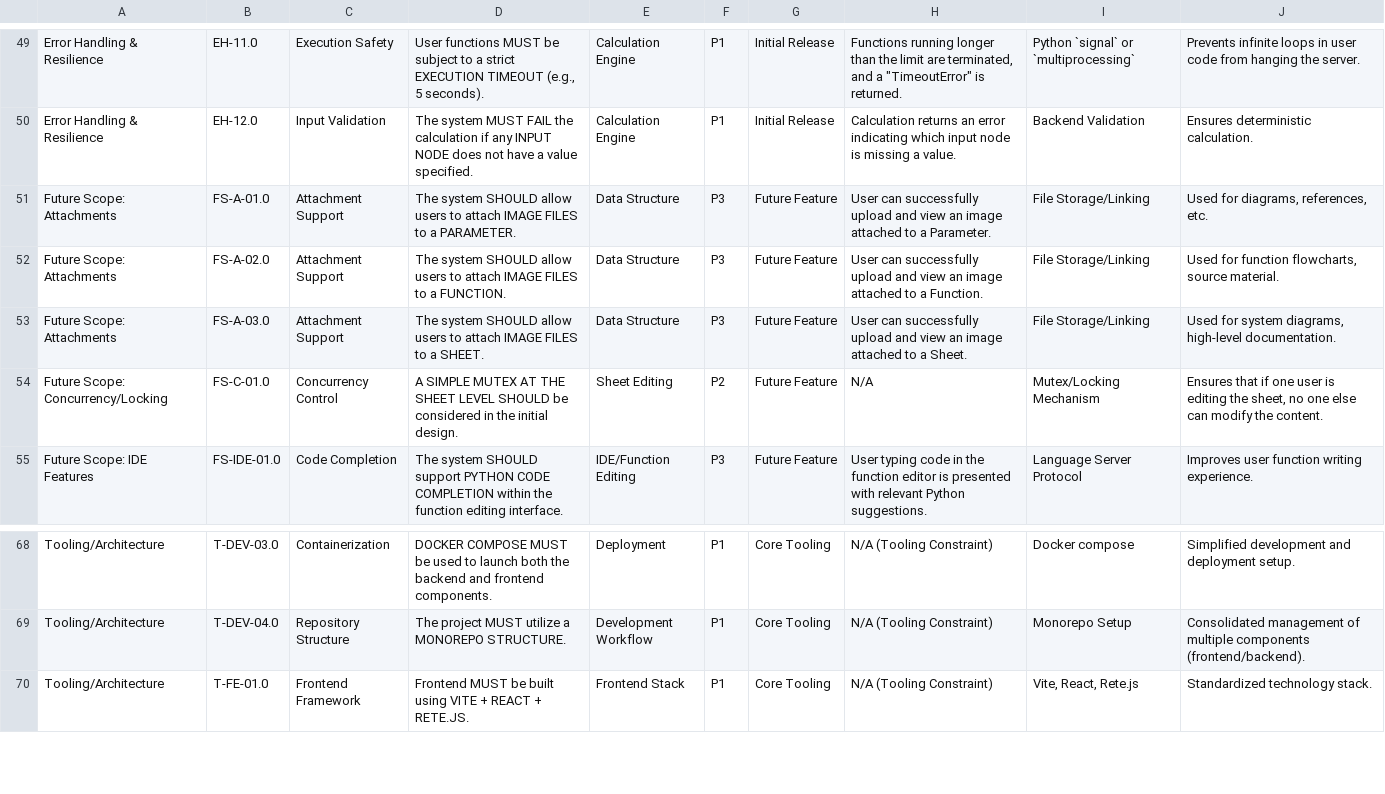
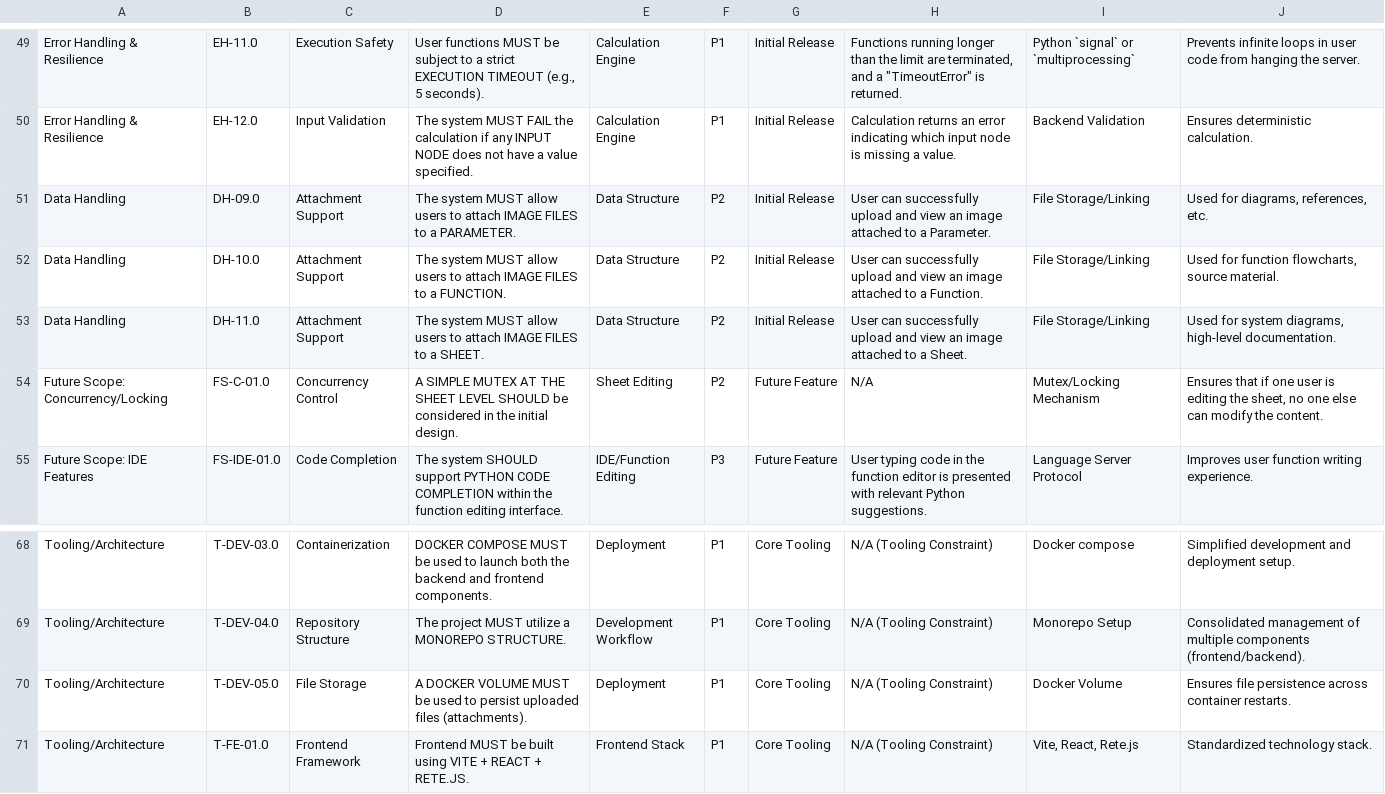
Before and after one commit to tokoro10g/parascope, a TSV file: SPECIFICATIONS.tsv, drawn as a sheet; only a part is shown, gaps mark what is left out.

Commit message:
feat: Implement image attachments with Docker volume storage
- Configure Docker volume for persistent file storage
- Add backend API for uploading and serving attachments
- Update frontend API client
- Add attachment UI to NodeInspector with markdown insertion support
- Update specifications and TODO list

```diff
--- a/SPECIFICATIONS.tsv
+++ b/SPECIFICATIONS.tsv
@@ -50,5 +50,5 @@ Error Handling & Resilience	EH-11.0	Execution Safety	User functions MUST be subj
 Error Handling & Resilience	EH-12.0	Input Validation	The system MUST FAIL the calculation if any INPUT NODE does not have a value specified.	Calculation Engine	P1	Initial Release	Calculation returns an error indicating which input node is missing a value.	Backend Validation	Ensures deterministic calculation.
-Future Scope: Attachments	FS-A-01.0	Attachment Support	The system SHOULD allow users to attach IMAGE FILES to a PARAMETER.	Data Structure	P3	Future Feature	User can successfully upload and view an image attached to a Parameter.	File Storage/Linking	Used for diagrams, references, etc.
-Future Scope: Attachments	FS-A-02.0	Attachment Support	The system SHOULD allow users to attach IMAGE FILES to a FUNCTION.	Data Structure	P3	Future Feature	User can successfully upload and view an image attached to a Function.	File Storage/Linking	Used for function flowcharts, source material.
-Future Scope: Attachments	FS-A-03.0	Attachment Support	The system SHOULD allow users to attach IMAGE FILES to a SHEET.	Data Structure	P3	Future Feature	User can successfully upload and view an image attached to a Sheet.	File Storage/Linking	Used for system diagrams, high-level documentation.
+Data Handling	DH-09.0	Attachment Support	The system MUST allow users to attach IMAGE FILES to a PARAMETER.	Data Structure	P2	Initial Release	User can successfully upload and view an image attached to a Parameter.	File Storage/Linking	Used for diagrams, references, etc.
+Data Handling	DH-10.0	Attachment Support	The system MUST allow users to attach IMAGE FILES to a FUNCTION.	Data Structure	P2	Initial Release	User can successfully upload and view an image attached to a Function.	File Storage/Linking	Used for function flowcharts, source material.
+Data Handling	DH-11.0	Attachment Support	The system MUST allow users to attach IMAGE FILES to a SHEET.	Data Structure	P2	Initial Release	User can successfully upload and view an image attached to a Sheet.	File Storage/Linking	Used for system diagrams, high-level documentation.
 Future Scope: Concurrency/Locking	FS-C-01.0	Concurrency Control	A SIMPLE MUTEX AT THE SHEET LEVEL SHOULD be considered in the initial design.	Sheet Editing	P2	Future Feature	N/A	Mutex/Locking Mechanism	Ensures that if one user is editing the sheet, no one else can modify the content.
@@ -69,2 +69,3 @@ Tooling/Architecture	T-DEV-03.0	Containerization	DOCKER COMPOSE MUST be used to
 Tooling/Architecture	T-DEV-04.0	Repository Structure	The project MUST utilize a MONOREPO STRUCTURE.	Development Workflow	P1	Core Tooling	N/A (Tooling Constraint)	Monorepo Setup	Consolidated management of multiple components (frontend/backend).
+Tooling/Architecture	T-DEV-05.0	File Storage	A DOCKER VOLUME MUST be used to persist uploaded files (attachments).	Deployment	P1	Core Tooling	N/A (Tooling Constraint)	Docker Volume	Ensures file persistence across container restarts.
 Tooling/Architecture	T-FE-01.0	Frontend Framework	Frontend MUST be built using VITE + REACT + RETE.JS.	Frontend Stack	P1	Core Tooling	N/A (Tooling Constraint)	Vite, React, Rete.js	Standardized technology stack.
```
Also changed, not shown: 9 other files.
